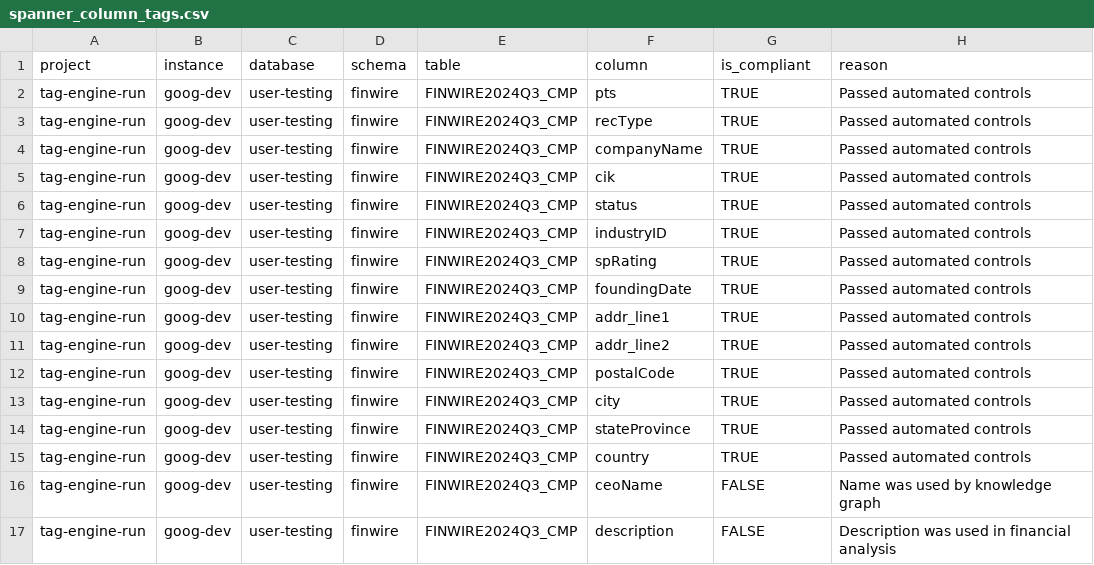
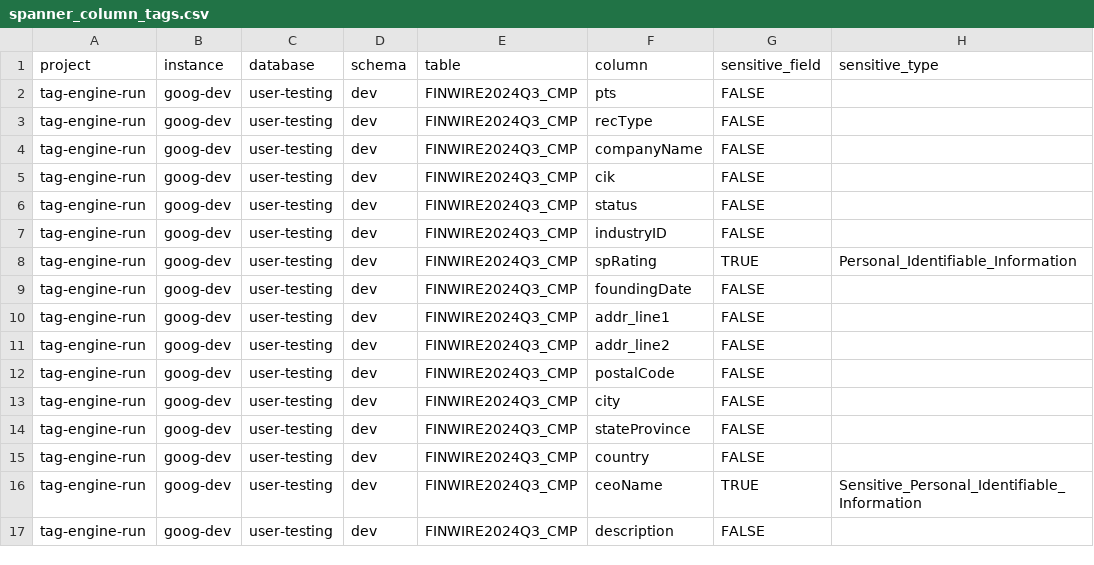
Before and after one commit to GoogleCloudPlatform/datacatalog-tag-engine, a CSV file: examples/configs/import/spanner_column_tags.csv, drawn as a sheet.

```diff
--- a/examples/configs/import/spanner_column_tags.csv
+++ b/examples/configs/import/spanner_column_tags.csv
@@ -1,17 +1,17 @@
-project,instance,database,schema,table,column,is_compliant,reason
-tag-engine-run,goog-dev,user-testing,finwire,FINWIRE2024Q3_CMP,pts,TRUE,Passed automated controls
-tag-engine-run,goog-dev,user-testing,finwire,FINWIRE2024Q3_CMP,recType,TRUE,Passed automated controls
-tag-engine-run,goog-dev,user-testing,finwire,FINWIRE2024Q3_CMP,companyName,TRUE,Passed automated controls
-tag-engine-run,goog-dev,user-testing,finwire,FINWIRE2024Q3_CMP,cik,TRUE,Passed automated controls
-tag-engine-run,goog-dev,user-testing,finwire,FINWIRE2024Q3_CMP,status,TRUE,Passed automated controls
-tag-engine-run,goog-dev,user-testing,finwire,FINWIRE2024Q3_CMP,industryID,TRUE,Passed automated controls
-tag-engine-run,goog-dev,user-testing,finwire,FINWIRE2024Q3_CMP,spRating,TRUE,Passed automated controls
-tag-engine-run,goog-dev,user-testing,finwire,FINWIRE2024Q3_CMP,foundingDate,TRUE,Passed automated controls
-tag-engine-run,goog-dev,user-testing,finwire,FINWIRE2024Q3_CMP,addr_line1,TRUE,Passed automated controls
-tag-engine-run,goog-dev,user-testing,finwire,FINWIRE2024Q3_CMP,addr_line2,TRUE,Passed automated controls
-tag-engine-run,goog-dev,user-testing,finwire,FINWIRE2024Q3_CMP,postalCode,TRUE,Passed automated controls
-tag-engine-run,goog-dev,user-testing,finwire,FINWIRE2024Q3_CMP,city,TRUE,Passed automated controls
-tag-engine-run,goog-dev,user-testing,finwire,FINWIRE2024Q3_CMP,stateProvince,TRUE,Passed automated controls
-tag-engine-run,goog-dev,user-testing,finwire,FINWIRE2024Q3_CMP,country,TRUE,Passed automated controls
-tag-engine-run,goog-dev,user-testing,finwire,FINWIRE2024Q3_CMP,ceoName,FALSE,Name was used by knowledge graph
-tag-engine-run,goog-dev,user-testing,finwire,FINWIRE2024Q3_CMP,description,FALSE,Description was used in financial analysis
+project,instance,database,schema,table,column,sensitive_field,sensitive_type
+tag-engine-run,goog-dev,user-testing,dev,FINWIRE2024Q3_CMP,pts,FALSE,
+tag-engine-run,goog-dev,user-testing,dev,FINWIRE2024Q3_CMP,recType,FALSE,
+tag-engine-run,goog-dev,user-testing,dev,FINWIRE2024Q3_CMP,companyName,FALSE,
+tag-engine-run,goog-dev,user-testing,dev,FINWIRE2024Q3_CMP,cik,FALSE,
+tag-engine-run,goog-dev,user-testing,dev,FINWIRE2024Q3_CMP,status,FALSE,
+tag-engine-run,goog-dev,user-testing,dev,FINWIRE2024Q3_CMP,industryID,FALSE,
+tag-engine-run,goog-dev,user-testing,dev,FINWIRE2024Q3_CMP,spRating,TRUE,Personal_Identifiable_Information
+tag-engine-run,goog-dev,user-testing,dev,FINWIRE2024Q3_CMP,foundingDate,FALSE,
+tag-engine-run,goog-dev,user-testing,dev,FINWIRE2024Q3_CMP,addr_line1,FALSE,
+tag-engine-run,goog-dev,user-testing,dev,FINWIRE2024Q3_CMP,addr_line2,FALSE,
+tag-engine-run,goog-dev,user-testing,dev,FINWIRE2024Q3_CMP,postalCode,FALSE,
+tag-engine-run,goog-dev,user-testing,dev,FINWIRE2024Q3_CMP,city,FALSE,
+tag-engine-run,goog-dev,user-testing,dev,FINWIRE2024Q3_CMP,stateProvince,FALSE,
+tag-engine-run,goog-dev,user-testing,dev,FINWIRE2024Q3_CMP,country,FALSE,
+tag-engine-run,goog-dev,user-testing,dev,FINWIRE2024Q3_CMP,ceoName,TRUE,Sensitive_Personal_Identifiable_Information
+tag-engine-run,goog-dev,user-testing,dev,FINWIRE2024Q3_CMP,description,FALSE,
```
Also changed, not shown: examples/configs/import/spanner_table_tags.csv, 39 other files.
